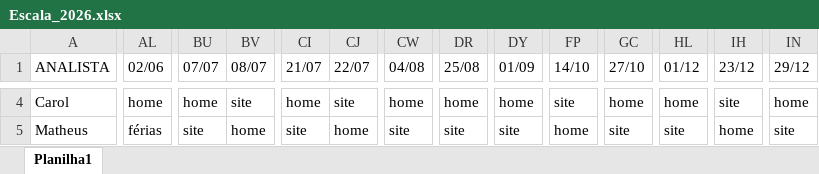
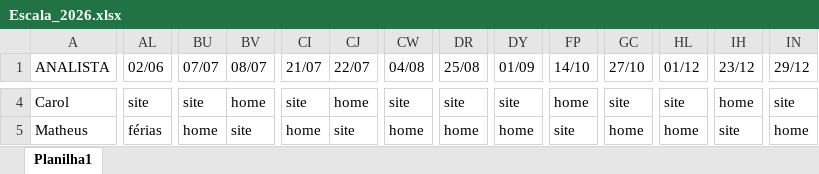
Before and after one commit to negociosclksp/gestao-negocios-sp2, an Excel workbook: Escala_2026.xlsx, sheet Planilha1, drawn as a sheet; only a part is shown, gaps mark what is left out; values as stored, in another font and other column widths than the file's, no cell formats; the diff covers the shown part only; the diff names each change by its address in the sheet, - before the commit and + after, or states it on an @@ line.

```diff
--- a/Escala_2026.xlsx (sheet Planilha1)
+++ b/Escala_2026.xlsx (sheet Planilha1)
-AL4 (02/06): home
+AL4 (02/06): site
-BU4 (07/07): home
+BU4 (07/07): site
-BV4 (08/07): site
+BV4 (08/07): home
-CI4 (21/07): home
+CI4 (21/07): site
-CJ4 (22/07): site
+CJ4 (22/07): home
-CW4 (04/08): home
+CW4 (04/08): site
-DR4 (25/08): home
+DR4 (25/08): site
-DY4 (01/09): home
+DY4 (01/09): site
-FP4 (14/10): site
+FP4 (14/10): home
-GC4 (27/10): home
+GC4 (27/10): site
-HL4 (01/12): home
+HL4 (01/12): site
-IH4 (23/12): site
+IH4 (23/12): home
-IN4 (29/12): home
+IN4 (29/12): site
-BU5 (07/07): site
+BU5 (07/07): home
-BV5 (08/07): home
+BV5 (08/07): site
-CI5 (21/07): site
+CI5 (21/07): home
-CJ5 (22/07): home
+CJ5 (22/07): site
-CW5 (04/08): site
+CW5 (04/08): home
-DR5 (25/08): site
+DR5 (25/08): home
-DY5 (01/09): site
+DY5 (01/09): home
-FP5 (14/10): home
+FP5 (14/10): site
-GC5 (27/10): site
+GC5 (27/10): home
-HL5 (01/12): site
+HL5 (01/12): home
-IH5 (23/12): home
+IH5 (23/12): site
-IN5 (29/12): site
+IN5 (29/12): home
```
Also changed, not shown: 211 edited cells elsewhere in this sheet, cell formats, 2 other files.
